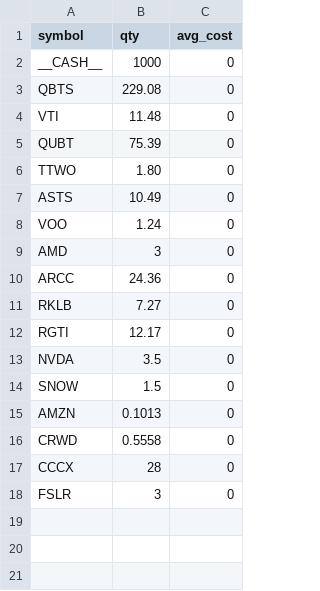
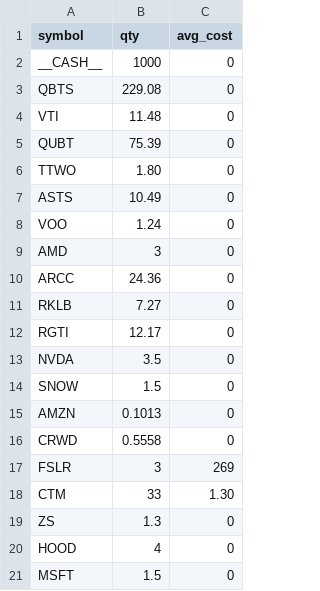
Before and after one commit to maximezac/alpacawireup, a CSV file: data/portfolios/portfolio_max_personal/positions.csv, drawn as a sheet.

Commit message:
Update positions.csv

```diff
--- a/data/portfolios/portfolio_max_personal/positions.csv
+++ b/data/portfolios/portfolio_max_personal/positions.csv
@@ -16,3 +16,6 @@ AMZN,0.1013,0
 CRWD,0.5558,0
-CCCX,28,0
-FSLR,3,0
+FSLR,3,269
+CTM,33,1.30
+ZS,1.3,0
+HOOD,4,0
+MSFT,1.5,0
```
